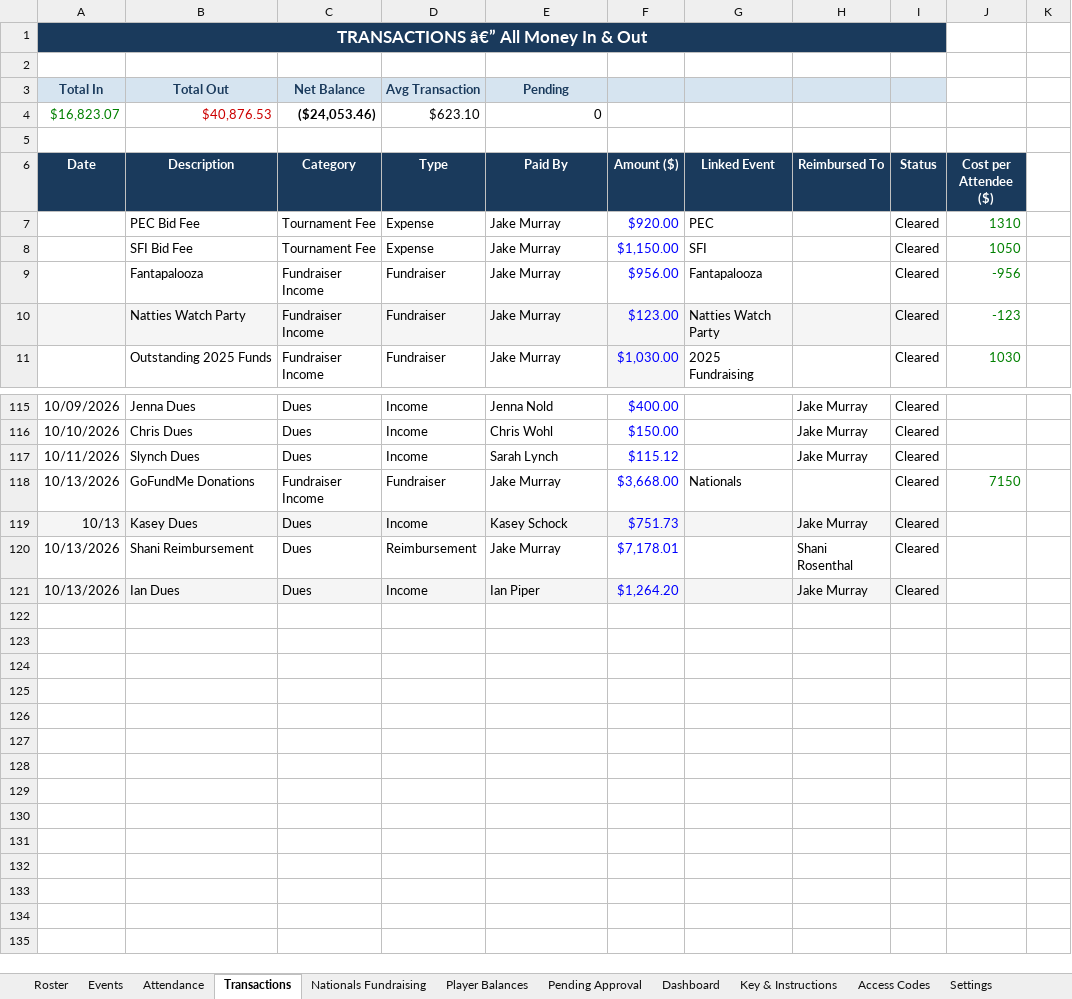
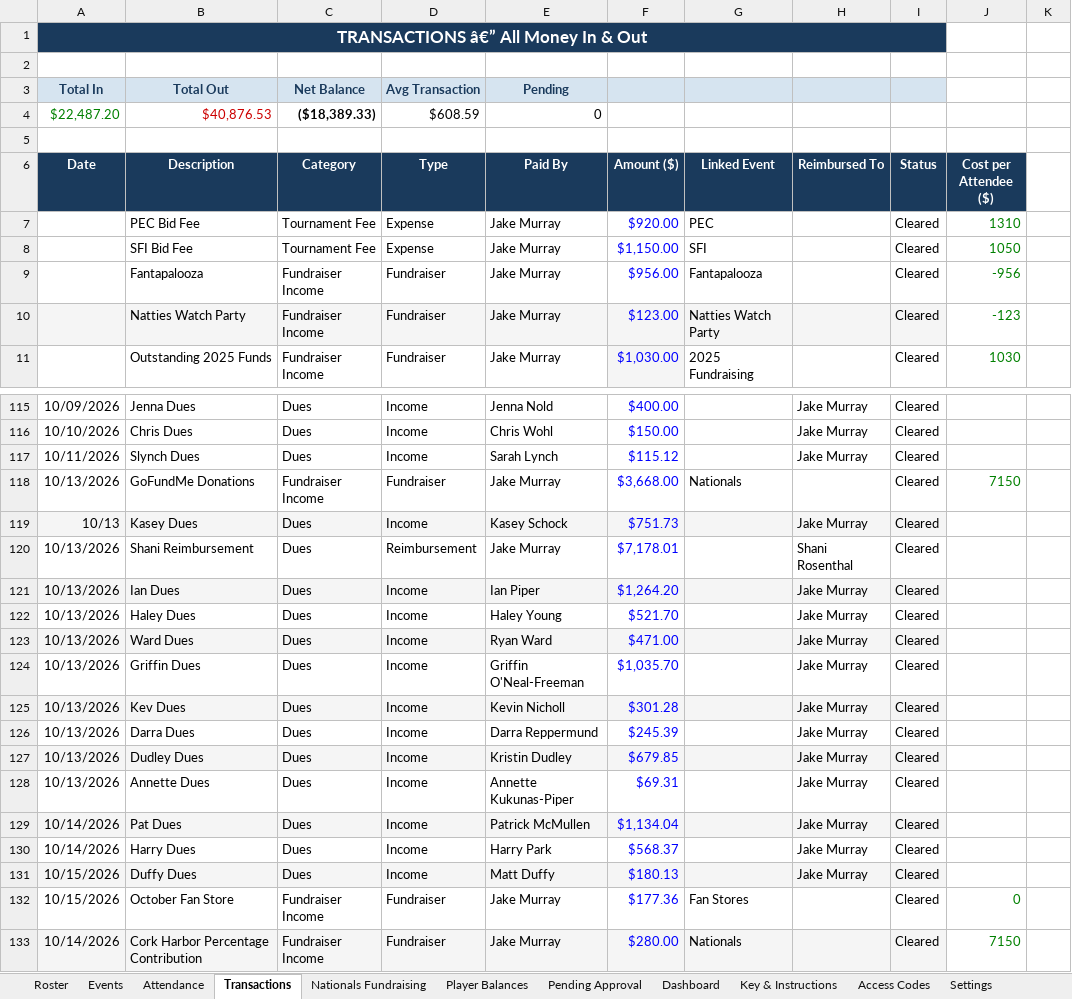
Before and after one commit to jakepmurray/port-finances-26, an Excel workbook: finance_data.xlsx, sheet Transactions, drawn as a sheet; only a part is shown, gaps mark what is left out; values as stored, in another font and other column widths than the file's, no borders; charts and pictures not drawn; removed rows and columns are numbered as before the commit, all else as after; the diff names each change by its address in the sheet, - before the commit and + after, or states it on an @@ line.

Commit message:
Add 12 transactions (Oct 15)

```diff
--- a/finance_data.xlsx (sheet Transactions)
+++ b/finance_data.xlsx (sheet Transactions)
-row 4: $16,823.07 | $40,876.53 | ($24,053.46) | $623.10 | 0
+row 4: $22,487.20 | $40,876.53 | ($18,389.33) | $608.59 | 0
+row 122: 10/13/2026 | Haley Dues | Dues | Income | Haley Young | $521.70 |  | Jake Murray | Cleared
+row 123: 10/13/2026 | Ward Dues | Dues | Income | Ryan Ward | $471.00 |  | Jake Murray | Cleared
+row 124: 10/13/2026 | Griffin Dues | Dues | Income | Griffin O'Neal-Freeman | $1,035.70 |  | Jake Murray | Cleared
+row 125: 10/13/2026 | Kev Dues | Dues | Income | Kevin Nicholl | $301.28 |  | Jake Murray | Cleared
+row 126: 10/13/2026 | Darra Dues | Dues | Income | Darra Reppermund | $245.39 |  | Jake Murray | Cleared
+row 127: 10/13/2026 | Dudley Dues | Dues | Income | Kristin Dudley | $679.85 |  | Jake Murray | Cleared
+row 128: 10/13/2026 | Annette Dues | Dues | Income | Annette Kukunas-Piper | $69.31 |  | Jake Murray | Cleared
+row 129: 10/14/2026 | Pat Dues | Dues | Income | Patrick McMullen | $1,134.04 |  | Jake Murray | Cleared
+row 130: 10/14/2026 | Harry Dues | Dues | Income | Harry Park | $568.37 |  | Jake Murray | Cleared
+row 131: 10/15/2026 | Duffy Dues | Dues | Income | Matt Duffy | $180.13 |  | Jake Murray | Cleared
+row 132: 10/15/2026 | October Fan Store | Fundraiser Income | Fundraiser | Jake Murray | $177.36 | Fan Stores |  | Cleared | 0
+row 133: 10/14/2026 | Cork Harbor Percentage Contribution | Fundraiser Income | Fundraiser | Jake Murray | $280.00 | Nationals |  | Cleared | 7150
```
Also changed, not shown: sheet Player Balances, sheet Nationals Fundraising, sheet Dashboard.
